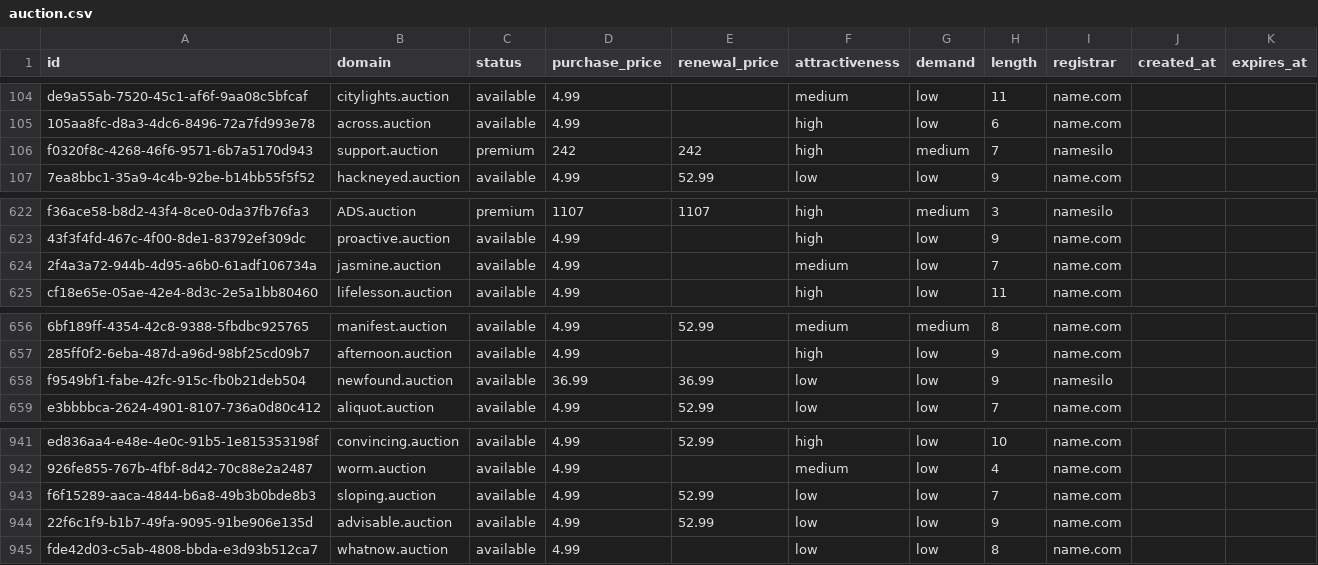
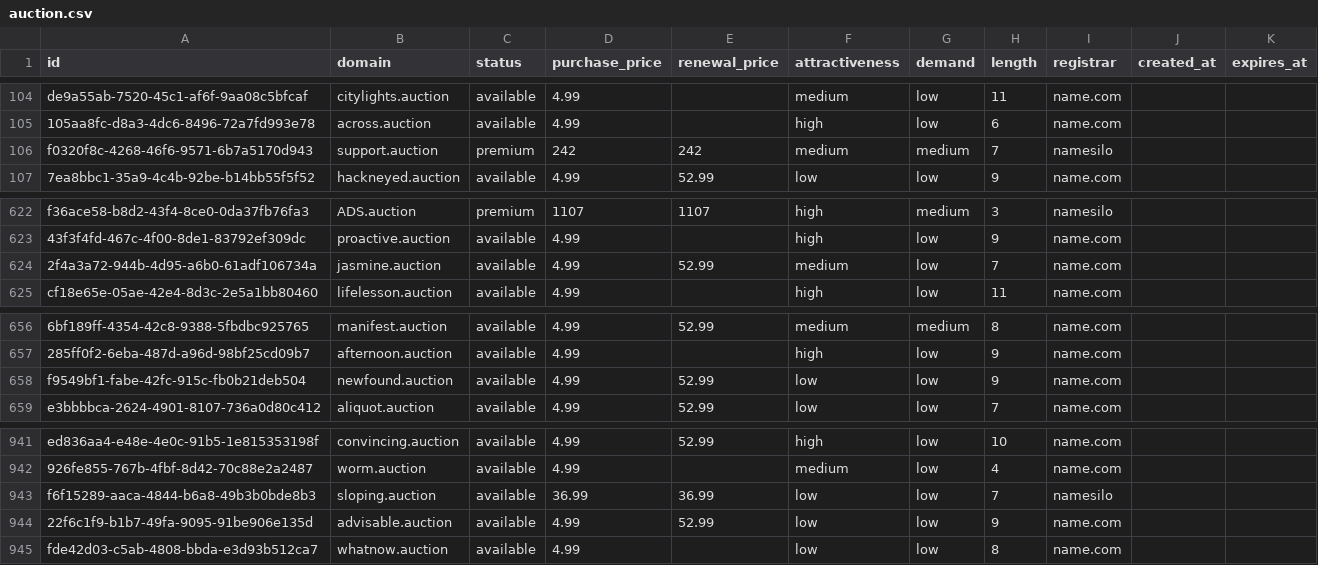
Before and after one commit to UniqueDomains/auction-oneword-domains, a CSV file: auction.csv, drawn as a sheet; only a part is shown, gaps mark what is left out; the diff covers the shown part only; the diff names each change by its address in the sheet, - before the commit and + after, or states it on an @@ line.

```diff
--- a/auction.csv
+++ b/auction.csv
-F106 (attractiveness): high
+F106 (attractiveness): medium
-E624 (renewal_price): (empty)
+E624 (renewal_price): 52.99
-D658 (purchase_price): 36.99
+D658 (purchase_price): 4.99
-E658 (renewal_price): 36.99
+E658 (renewal_price): 52.99
-I658 (registrar): namesilo
+I658 (registrar): name.com
-D943 (purchase_price): 4.99
+D943 (purchase_price): 36.99
-E943 (renewal_price): 52.99
+E943 (renewal_price): 36.99
-I943 (registrar): name.com
+I943 (registrar): namesilo
```
Also changed, not shown: 17 edited cells elsewhere in this file, 4 other files.
